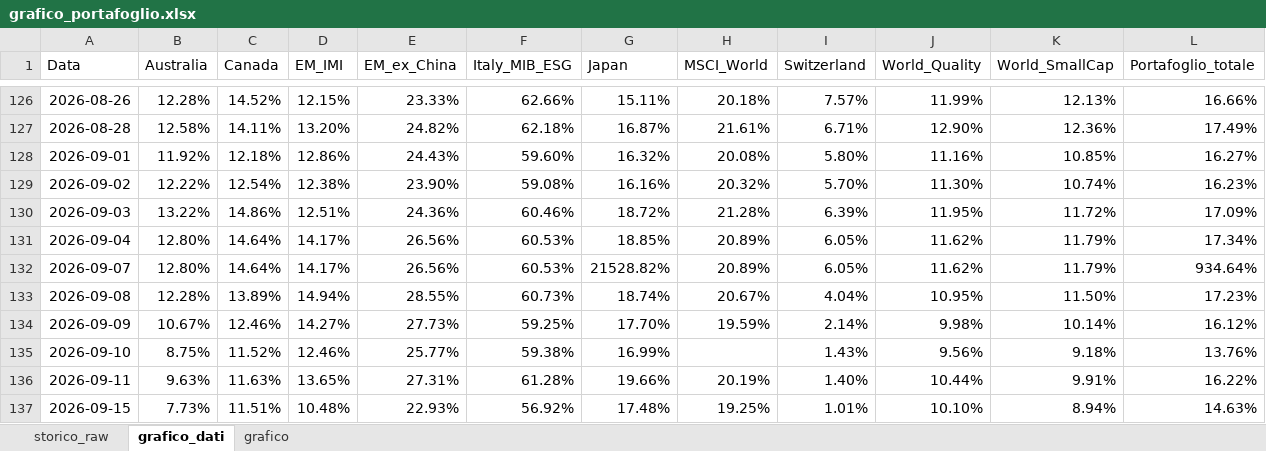
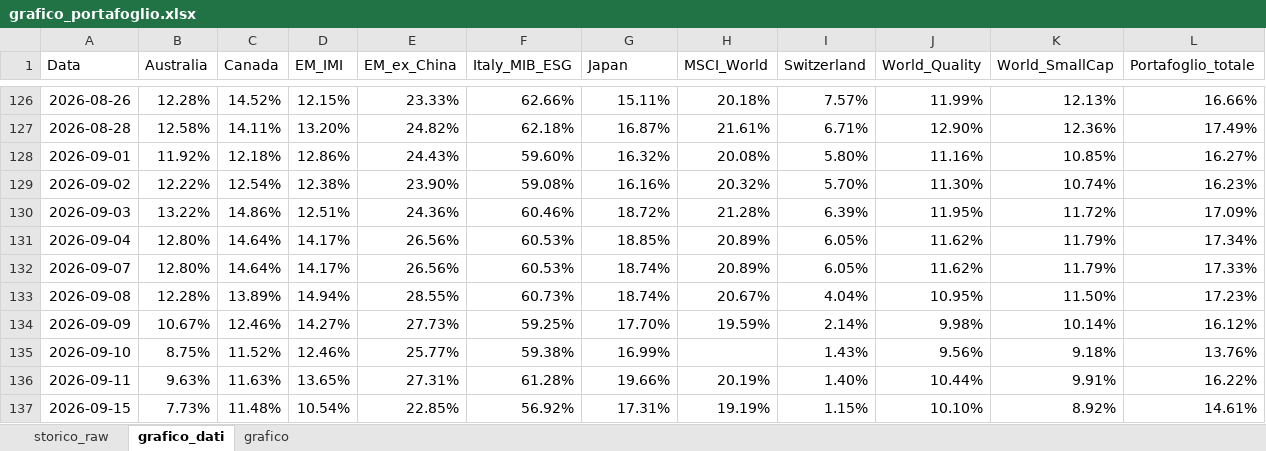
Before and after one commit to infozero1/etf-tracker, an Excel workbook: grafico_portafoglio.xlsx, sheet grafico_dati, drawn as a sheet; only a part is shown, gaps mark what is left out; values as stored, in another font and other column widths than the file's, no borders; the diff names each change by its address in the sheet, - before the commit and + after, or states it on an @@ line.

```diff
--- a/grafico_portafoglio.xlsx (sheet grafico_dati)
+++ b/grafico_portafoglio.xlsx (sheet grafico_dati)
-G132 (Japan): 21528.82%
+G132 (Japan): 18.74%
-L132 (Portafoglio_totale): 934.64%
+L132 (Portafoglio_totale): 17.33%
-C137 (Canada): 11.51%
+C137 (Canada): 11.48%
-D137 (EM_IMI): 10.48%
+D137 (EM_IMI): 10.54%
-E137 (EM_ex_China): 22.93%
+E137 (EM_ex_China): 22.85%
-G137 (Japan): 17.48%
+G137 (Japan): 17.31%
-H137 (MSCI_World): 19.25%
+H137 (MSCI_World): 19.19%
-I137 (Switzerland): 1.01%
+I137 (Switzerland): 1.15%
-K137 (World_SmallCap): 8.94%
+K137 (World_SmallCap): 8.92%
-L137 (Portafoglio_totale): 14.63%
+L137 (Portafoglio_totale): 14.61%
```
Also changed, not shown: sheet storico_raw, charts or pictures, 1 other file.
